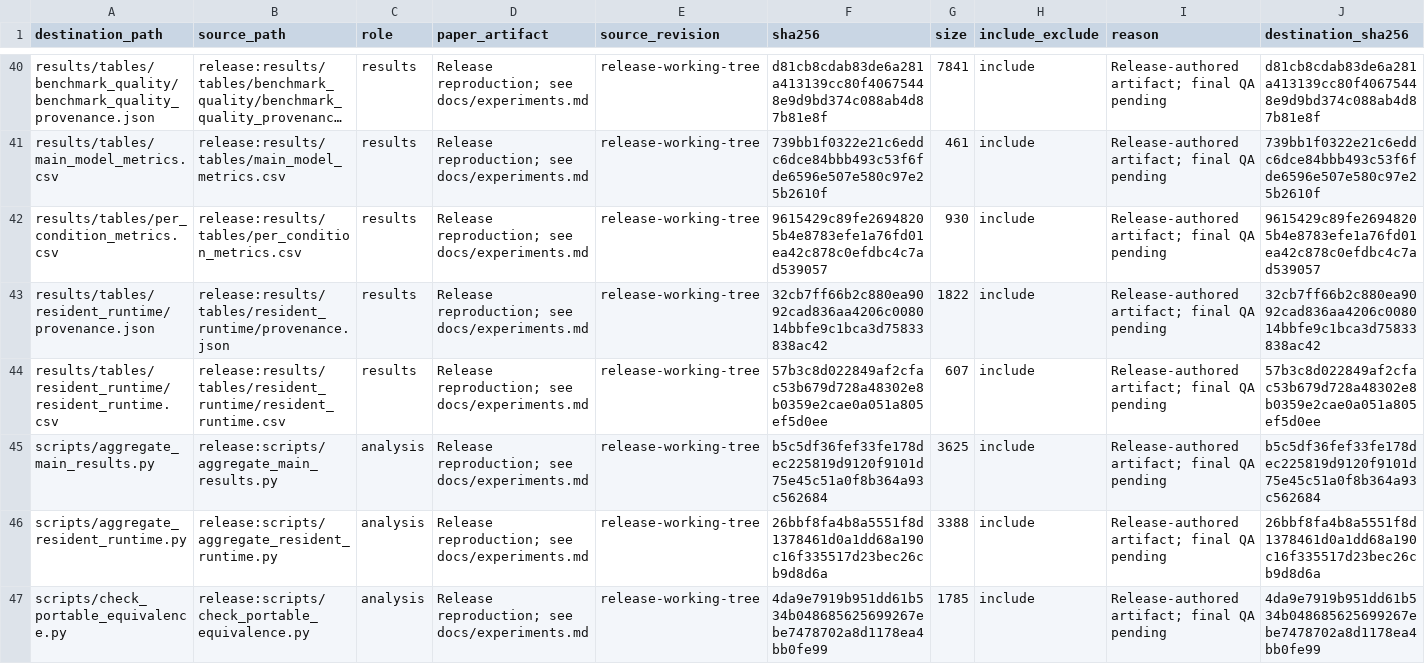
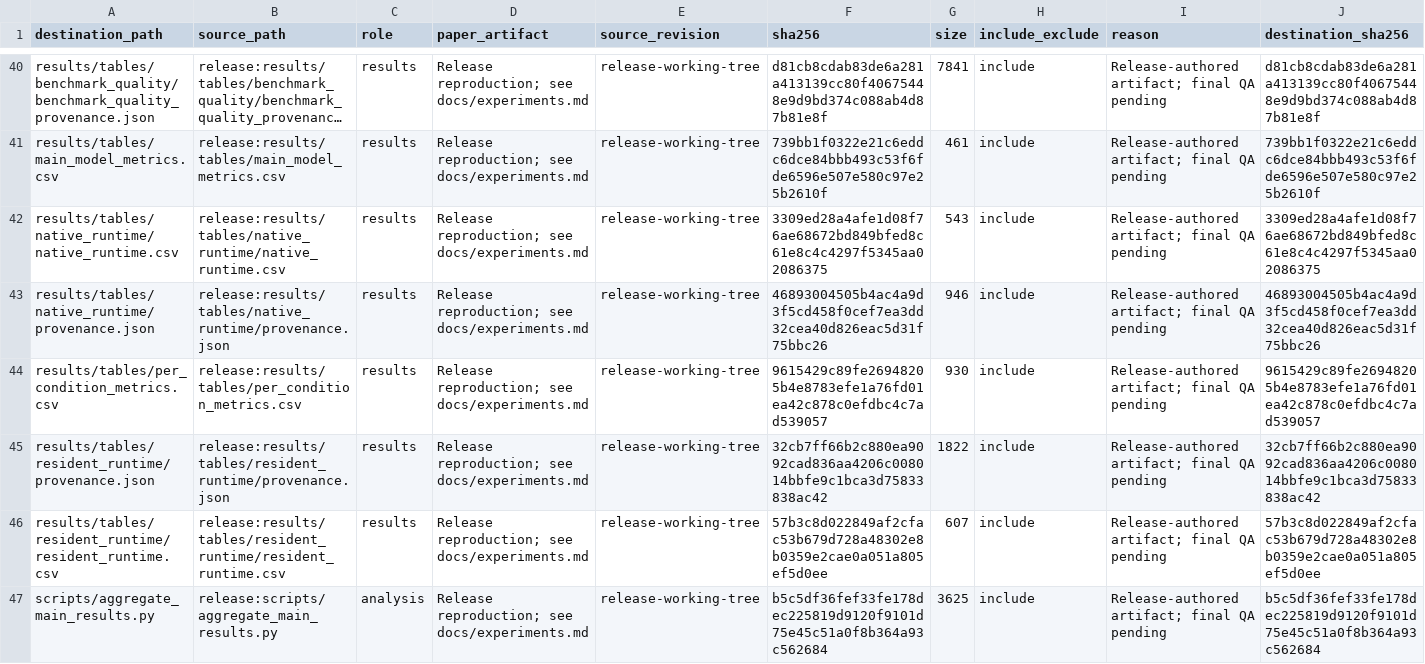
Before and after one commit to John-Lin98/RNA-IFlow, a TSV file: paper_release_inventory.tsv, drawn as a sheet; only a part is shown, gaps mark what is left out; the shorter side is filled out with more unchanged rows; long unchanged cells end in …; rows hold the shown columns only; the diff covers the shown part only; the diff names each change by its address in the sheet, - before the commit and + after, or states it on an @@ line.

```diff
--- a/paper_release_inventory.tsv
+++ b/paper_release_inventory.tsv
+row 42: results/tables/native_runtime/native_runtime.csv | release:results/tables/native_runtime/native_runtime.csv | results | Release reproduction; see docs/experiments.md | release-working-tree | 3309ed28a4afe1d08f76ae68672bd849bfed8c61e8c4c4297f5345aa02086375 | 543 | include | Release-authored artifact; final QA pending | 3309ed28a4afe1d08f76ae68672bd849bfed8c61e8c4c4297f5345aa02086375
+row 43: results/tables/native_runtime/provenance.json | release:results/tables/native_runtime/provenance.json | results | Release reproduction; see docs/experiments.md | release-working-tree | 46893004505b4ac4a9d3f5cd458f0cef7ea3dd32cea40d826eac5d31f75bbc26 | 946 | include | Release-authored artifact; final QA pending | 46893004505b4ac4a9d3f5cd458f0cef7ea3dd32cea40d826eac5d31f75bbc26
```
Also changed, not shown: 1 added row and 8 edited cells elsewhere in this file, 5 other files.
